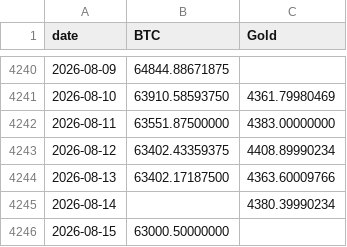
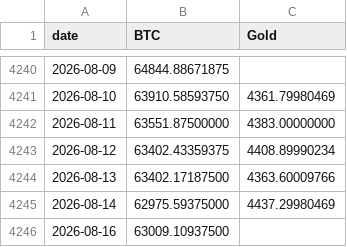
Before and after one commit to vcraignou/data, a CSV file: docs/prices.csv, drawn as a sheet; only a part is shown, gaps mark what is left out.

```diff
--- a/docs/prices.csv
+++ b/docs/prices.csv
@@ -4244,3 +4244,3 @@ date,BTC,Gold
 2026-08-13,63402.17187500,4363.60009766
-2026-08-14,,4380.39990234
-2026-08-15,63000.50000000,
+2026-08-14,62975.59375000,4437.29980469
+2026-08-16,63009.10937500,
```
Also changed, not shown: 1 other file.
